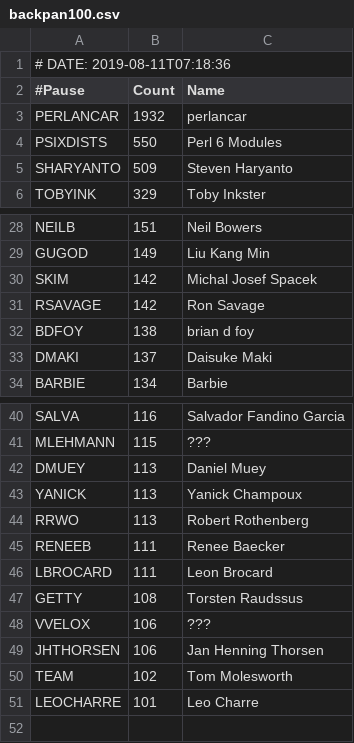
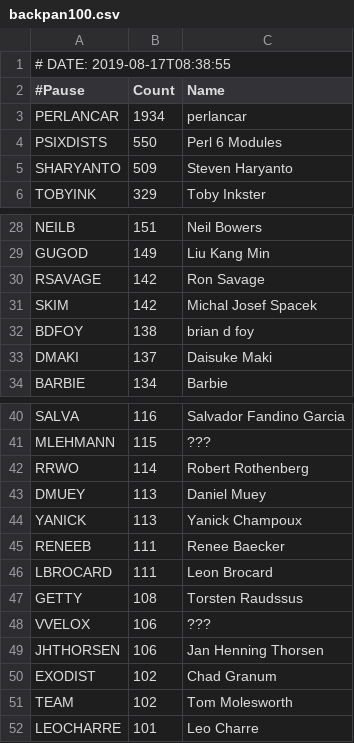
Before and after one commit to barbie/acme-cpanauthors-backpan-onehundred, a CSV file: examples/data/backpan100.csv, drawn as a sheet; only a part is shown, gaps mark what is left out.

```diff
--- a/examples/data/backpan100.csv
+++ b/examples/data/backpan100.csv
@@ -1,4 +1,4 @@
-# DATE: 2019-08-11T07:18:36
+# DATE: 2019-08-17T08:38:55
 #Pause,Count,Name
-PERLANCAR,1932,perlancar
+PERLANCAR,1934,perlancar
 PSIXDISTS,550,Perl 6 Modules
@@ -29,4 +29,4 @@ NEILB,151,Neil Bowers
 GUGOD,149,Liu Kang Min
+RSAVAGE,142,Ron Savage
 SKIM,142,Michal Josef Spacek
-RSAVAGE,142,Ron Savage
 BDFOY,138,brian d foy
@@ -41,5 +41,5 @@ SALVA,116,Salvador Fandino Garcia
 MLEHMANN,115,???
+RRWO,114,Robert Rothenberg
 DMUEY,113,Daniel Muey
 YANICK,113,Yanick Champoux
-RRWO,113,Robert Rothenberg
 RENEEB,111,Renee Baecker
@@ -49,2 +49,3 @@ VVELOX,106,???
 JHTHORSEN,106,Jan Henning Thorsen
+EXODIST,102,Chad Granum
 TEAM,102,Tom Molesworth
```
Also changed, not shown: 5 other files.
